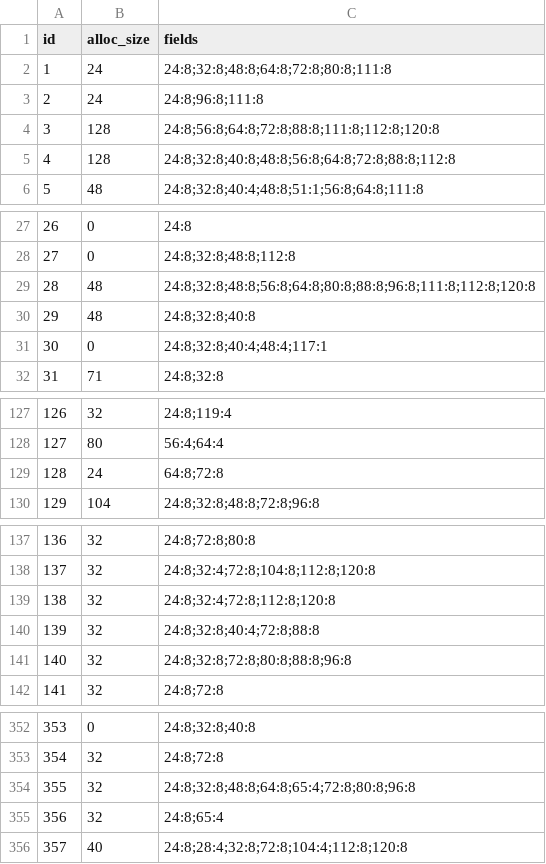
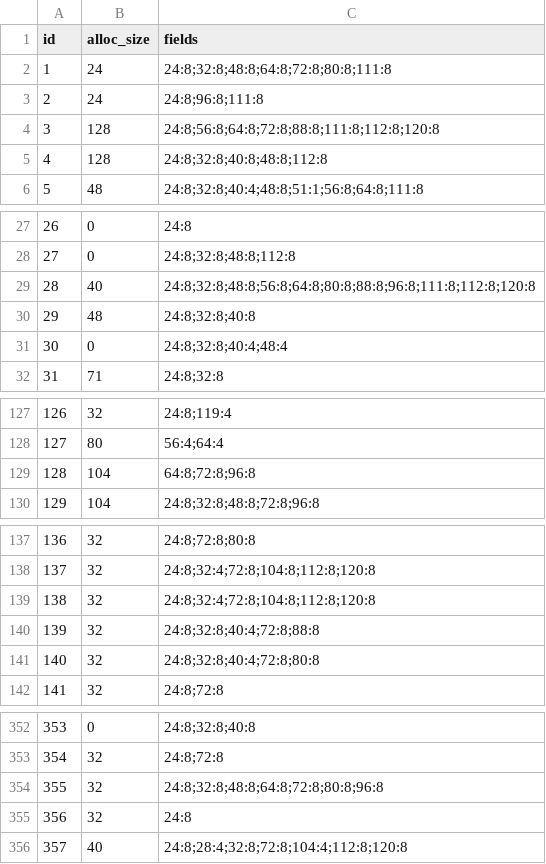
Before and after one commit to roflcopter4/X4Native, a CSV file: reference/event_layouts.csv, drawn as a sheet; only a part is shown, gaps mark what is left out; the diff covers the shown part only.

```diff
--- a/reference/event_layouts.csv
+++ b/reference/event_layouts.csv
@@ -4,3 +4,3 @@ id,alloc_size,fields
 3,128,24:8;56:8;64:8;72:8;88:8;111:8;112:8;120:8
-4,128,24:8;32:8;40:8;48:8;56:8;64:8;72:8;88:8;112:8
+4,128,24:8;32:8;40:8;48:8;112:8
 5,48,24:8;32:8;40:4;48:8;51:1;56:8;64:8;111:8
@@ -28,5 +28,5 @@ id,alloc_size,fields
 27,0,24:8;32:8;48:8;112:8
-28,48,24:8;32:8;48:8;56:8;64:8;80:8;88:8;96:8;111:8;112:8;120:8
+28,40,24:8;32:8;48:8;56:8;64:8;80:8;88:8;96:8;111:8;112:8;120:8
 29,48,24:8;32:8;40:8
-30,0,24:8;32:8;40:4;48:4;117:1
+30,0,24:8;32:8;40:4;48:4
 31,71,24:8;32:8
@@ -128,3 +128,3 @@ id,alloc_size,fields
 127,80,56:4;64:4
-128,24,64:8;72:8
+128,104,64:8;72:8;96:8
 129,104,24:8;32:8;48:8;72:8;96:8
@@ -138,5 +138,5 @@ id,alloc_size,fields
 137,32,24:8;32:4;72:8;104:8;112:8;120:8
-138,32,24:8;32:4;72:8;112:8;120:8
+138,32,24:8;32:4;72:8;104:8;112:8;120:8
 139,32,24:8;32:8;40:4;72:8;88:8
-140,32,24:8;32:8;72:8;80:8;88:8;96:8
+140,32,24:8;32:8;40:4;72:8;80:8
 141,32,24:8;72:8
@@ -353,4 +353,4 @@ id,alloc_size,fields
 354,32,24:8;72:8
-355,32,24:8;32:8;48:8;64:8;65:4;72:8;80:8;96:8
-356,32,24:8;65:4
+355,32,24:8;32:8;48:8;64:8;72:8;80:8;96:8
+356,32,24:8
 357,40,24:8;28:4;32:8;72:8;104:4;112:8;120:8
```
Also changed, not shown: 27 edited cells elsewhere in this file, reference/event_type_ids.csv, 9 other files.
